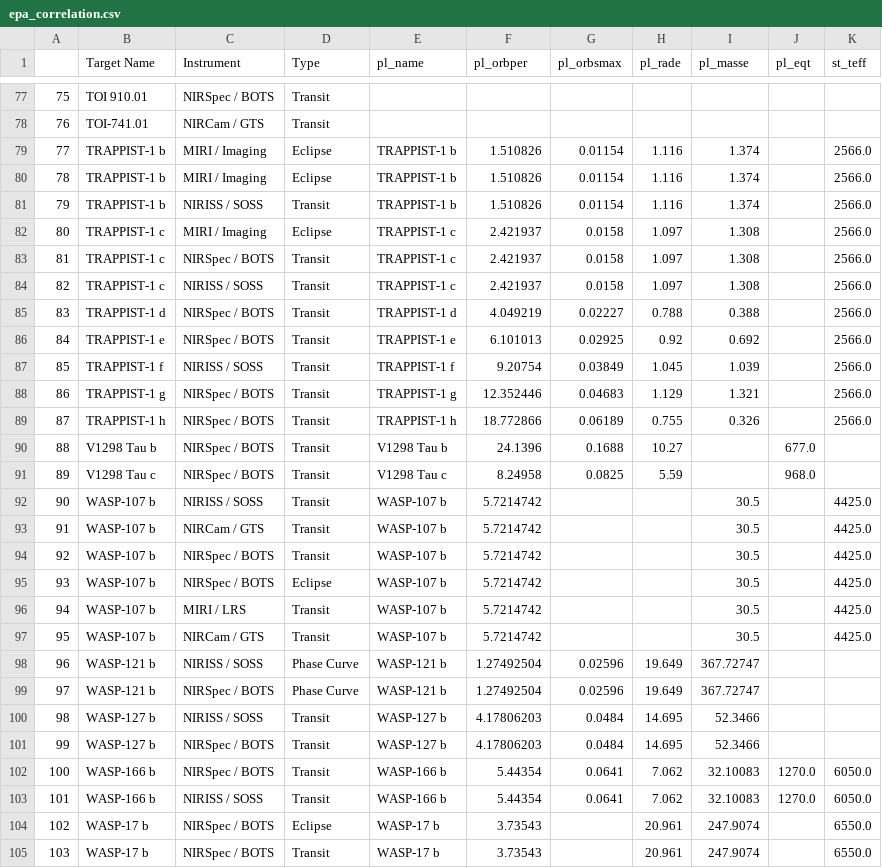
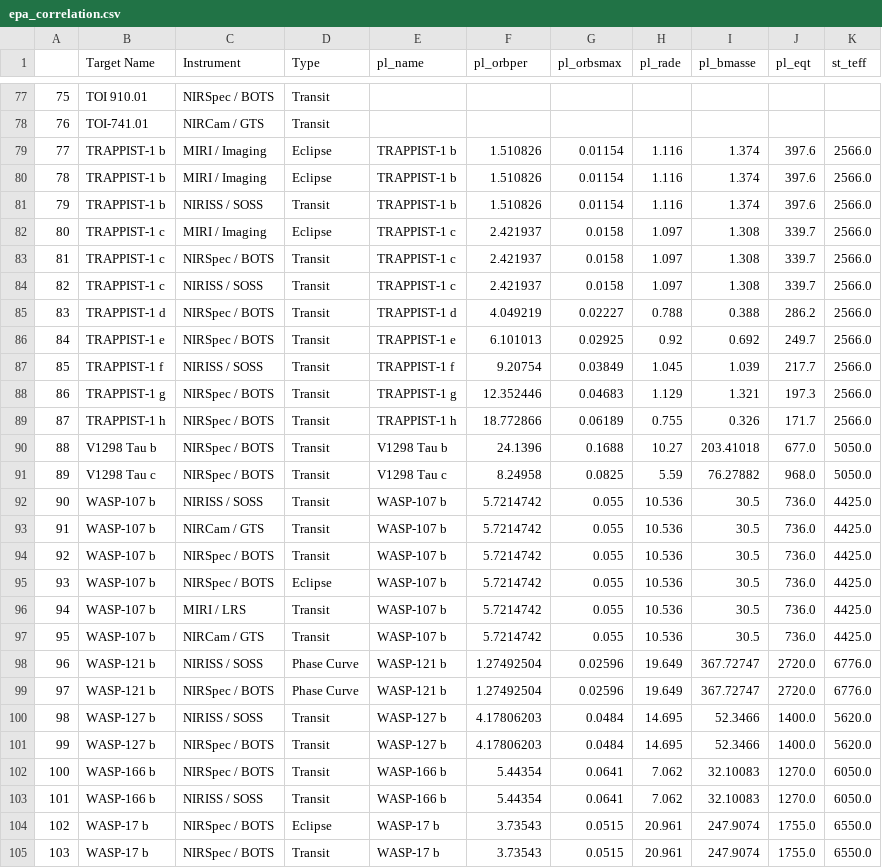
Before and after one commit to simon-ast/jwst-target-plots, a CSV file: plots/target_parameters/epa_correlation.csv, drawn as a sheet; only a part is shown, gaps mark what is left out; the diff covers the shown part only.

```diff
--- a/plots/target_parameters/epa_correlation.csv
+++ b/plots/target_parameters/epa_correlation.csv
@@ -1 +1 @@
-	Target Name	Instrument	Type	pl_name	pl_orbper	pl_orbsmax	pl_rade	pl_masse	pl_eqt	st_teff
+	Target Name	Instrument	Type	pl_name	pl_orbper	pl_orbsmax	pl_rade	pl_bmasse	pl_eqt	st_teff
@@ -78,28 +78,28 @@
 76	TOI-741.01	NIRCam / GTS	Transit							
-77	TRAPPIST-1 b	MIRI / Imaging	Eclipse	TRAPPIST-1 b	1.510826	0.01154	1.116	1.374		2566.0
-78	TRAPPIST-1 b	MIRI / Imaging	Eclipse	TRAPPIST-1 b	1.510826	0.01154	1.116	1.374		2566.0
-79	TRAPPIST-1 b	NIRISS / SOSS	Transit	TRAPPIST-1 b	1.510826	0.01154	1.116	1.374		2566.0
-80	TRAPPIST-1 c	MIRI / Imaging	Eclipse	TRAPPIST-1 c	2.421937	0.0158	1.097	1.308		2566.0
-81	TRAPPIST-1 c	NIRSpec / BOTS	Transit	TRAPPIST-1 c	2.421937	0.0158	1.097	1.308		2566.0
-82	TRAPPIST-1 c	NIRISS / SOSS	Transit	TRAPPIST-1 c	2.421937	0.0158	1.097	1.308		2566.0
-83	TRAPPIST-1 d	NIRSpec / BOTS	Transit	TRAPPIST-1 d	4.049219	0.02227	0.788	0.388		2566.0
-84	TRAPPIST-1 e	NIRSpec / BOTS	Transit	TRAPPIST-1 e	6.101013	0.02925	0.92	0.692		2566.0
-85	TRAPPIST-1 f	NIRISS / SOSS	Transit	TRAPPIST-1 f	9.20754	0.03849	1.045	1.039		2566.0
-86	TRAPPIST-1 g	NIRSpec / BOTS	Transit	TRAPPIST-1 g	12.352446	0.04683	1.129	1.321		2566.0
-87	TRAPPIST-1 h	NIRSpec / BOTS	Transit	TRAPPIST-1 h	18.772866	0.06189	0.755	0.326		2566.0
-88	V1298 Tau b	NIRSpec / BOTS	Transit	V1298 Tau b	24.1396	0.1688	10.27		677.0	
-89	V1298 Tau c	NIRSpec / BOTS	Transit	V1298 Tau c	8.24958	0.0825	5.59		968.0	
-90	WASP-107 b	NIRISS / SOSS	Transit	WASP-107 b	5.7214742			30.5		4425.0
-91	WASP-107 b	NIRCam / GTS	Transit	WASP-107 b	5.7214742			30.5		4425.0
-92	WASP-107 b	NIRSpec / BOTS	Transit	WASP-107 b	5.7214742			30.5		4425.0
-93	WASP-107 b	NIRSpec / BOTS	Eclipse	WASP-107 b	5.7214742			30.5		4425.0
-94	WASP-107 b	MIRI / LRS	Transit	WASP-107 b	5.7214742			30.5		4425.0
-95	WASP-107 b	NIRCam / GTS	Transit	WASP-107 b	5.7214742			30.5		4425.0
-96	WASP-121 b	NIRISS / SOSS	Phase Curve	WASP-121 b	1.27492504	0.02596	19.649	367.72747		
-97	WASP-121 b	NIRSpec / BOTS	Phase Curve	WASP-121 b	1.27492504	0.02596	19.649	367.72747		
-98	WASP-127 b	NIRISS / SOSS	Transit	WASP-127 b	4.17806203	0.0484	14.695	52.3466		
-99	WASP-127 b	NIRSpec / BOTS	Transit	WASP-127 b	4.17806203	0.0484	14.695	52.3466		
+77	TRAPPIST-1 b	MIRI / Imaging	Eclipse	TRAPPIST-1 b	1.510826	0.01154	1.116	1.374	397.6	2566.0
+78	TRAPPIST-1 b	MIRI / Imaging	Eclipse	TRAPPIST-1 b	1.510826	0.01154	1.116	1.374	397.6	2566.0
+79	TRAPPIST-1 b	NIRISS / SOSS	Transit	TRAPPIST-1 b	1.510826	0.01154	1.116	1.374	397.6	2566.0
+80	TRAPPIST-1 c	MIRI / Imaging	Eclipse	TRAPPIST-1 c	2.421937	0.0158	1.097	1.308	339.7	2566.0
+81	TRAPPIST-1 c	NIRSpec / BOTS	Transit	TRAPPIST-1 c	2.421937	0.0158	1.097	1.308	339.7	2566.0
+82	TRAPPIST-1 c	NIRISS / SOSS	Transit	TRAPPIST-1 c	2.421937	0.0158	1.097	1.308	339.7	2566.0
+83	TRAPPIST-1 d	NIRSpec / BOTS	Transit	TRAPPIST-1 d	4.049219	0.02227	0.788	0.388	286.2	2566.0
+84	TRAPPIST-1 e	NIRSpec / BOTS	Transit	TRAPPIST-1 e	6.101013	0.02925	0.92	0.692	249.7	2566.0
+85	TRAPPIST-1 f	NIRISS / SOSS	Transit	TRAPPIST-1 f	9.20754	0.03849	1.045	1.039	217.7	2566.0
+86	TRAPPIST-1 g	NIRSpec / BOTS	Transit	TRAPPIST-1 g	12.352446	0.04683	1.129	1.321	197.3	2566.0
+87	TRAPPIST-1 h	NIRSpec / BOTS	Transit	TRAPPIST-1 h	18.772866	0.06189	0.755	0.326	171.7	2566.0
+88	V1298 Tau b	NIRSpec / BOTS	Transit	V1298 Tau b	24.1396	0.1688	10.27	203.41018	677.0	5050.0
+89	V1298 Tau c	NIRSpec / BOTS	Transit	V1298 Tau c	8.24958	0.0825	5.59	76.27882	968.0	5050.0
+90	WASP-107 b	NIRISS / SOSS	Transit	WASP-107 b	5.7214742	0.055	10.536	30.5	736.0	4425.0
+91	WASP-107 b	NIRCam / GTS	Transit	WASP-107 b	5.7214742	0.055	10.536	30.5	736.0	4425.0
+92	WASP-107 b	NIRSpec / BOTS	Transit	WASP-107 b	5.7214742	0.055	10.536	30.5	736.0	4425.0
+93	WASP-107 b	NIRSpec / BOTS	Eclipse	WASP-107 b	5.7214742	0.055	10.536	30.5	736.0	4425.0
+94	WASP-107 b	MIRI / LRS	Transit	WASP-107 b	5.7214742	0.055	10.536	30.5	736.0	4425.0
+95	WASP-107 b	NIRCam / GTS	Transit	WASP-107 b	5.7214742	0.055	10.536	30.5	736.0	4425.0
+96	WASP-121 b	NIRISS / SOSS	Phase Curve	WASP-121 b	1.27492504	0.02596	19.649	367.72747	2720.0	6776.0
+97	WASP-121 b	NIRSpec / BOTS	Phase Curve	WASP-121 b	1.27492504	0.02596	19.649	367.72747	2720.0	6776.0
+98	WASP-127 b	NIRISS / SOSS	Transit	WASP-127 b	4.17806203	0.0484	14.695	52.3466	1400.0	5620.0
+99	WASP-127 b	NIRSpec / BOTS	Transit	WASP-127 b	4.17806203	0.0484	14.695	52.3466	1400.0	5620.0
 100	WASP-166 b	NIRSpec / BOTS	Transit	WASP-166 b	5.44354	0.0641	7.062	32.10083	1270.0	6050.0
 101	WASP-166 b	NIRISS / SOSS	Transit	WASP-166 b	5.44354	0.0641	7.062	32.10083	1270.0	6050.0
-102	WASP-17 b	NIRSpec / BOTS	Eclipse	WASP-17 b	3.73543		20.961	247.9074		6550.0
-103	WASP-17 b	NIRSpec / BOTS	Transit	WASP-17 b	3.73543		20.961	247.9074		6550.0
+102	WASP-17 b	NIRSpec / BOTS	Eclipse	WASP-17 b	3.73543	0.0515	20.961	247.9074	1755.0	6550.0
+103	WASP-17 b	NIRSpec / BOTS	Transit	WASP-17 b	3.73543	0.0515	20.961	247.9074	1755.0	6550.0
```
Also changed, not shown: 108 edited cells elsewhere in this file, 4 other files.
